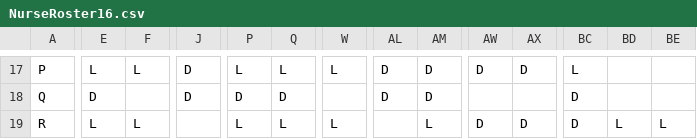
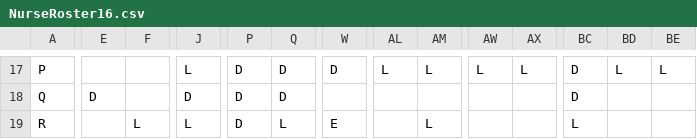
Before and after one commit to turtlesoul25/Dissertation2023_24, a CSV file: Heuristic_initial_sols/NurseRoster16.csv, drawn as a sheet; only a part is shown, gaps mark what is left out; the diff covers the shown part only; the diff names each change by its address in the sheet, - before the commit and + after, or states it on an @@ line.

```diff
--- a/Heuristic_initial_sols/NurseRoster16.csv
+++ b/Heuristic_initial_sols/NurseRoster16.csv
-E17: L
+E17: (empty)
-F17: L
+F17: (empty)
-J17: D
+J17: L
-P17: L
+P17: D
-Q17: L
+Q17: D
-W17: L
+W17: D
-AL17: D
+AL17: L
-AM17: D
+AM17: L
-AW17: D
+AW17: L
-AX17: D
+AX17: L
-BC17: L
+BC17: D
-BD17: (empty)
+BD17: L
-BE17: (empty)
+BE17: L
-AL18: D
+AL18: (empty)
-AM18: D
+AM18: (empty)
-E19: L
+E19: (empty)
-J19: (empty)
+J19: L
-P19: L
+P19: D
-W19: L
+W19: E
-AW19: D
+AW19: (empty)
-AX19: D
+AX19: (empty)
-BC19: D
+BC19: L
-BD19: L
+BD19: (empty)
-BE19: L
+BE19: (empty)
```
Also changed, not shown: 137 edited cells elsewhere in this file, Heuristic_initial_sols/NurseRoster14.csv, Heuristic_initial_sols/NurseRoster15.csv, 13 other files.
